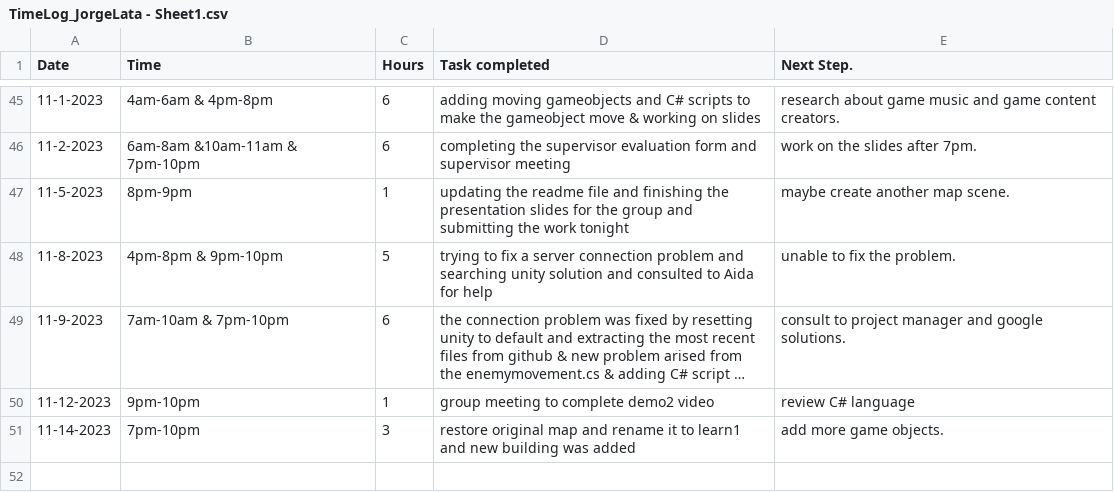
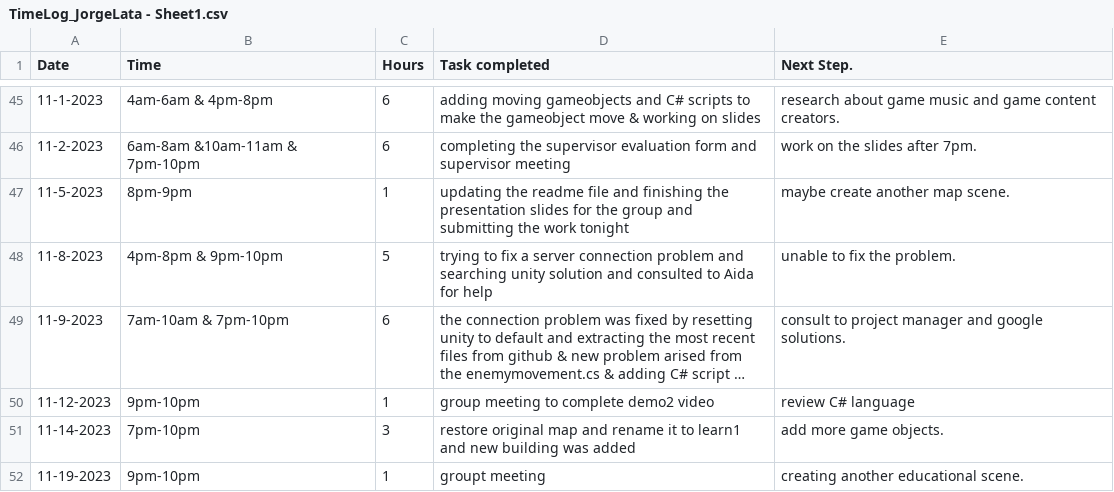
Before and after one commit to Kazuto1120/chocohippo, a CSV file: TimeLog_JorgeLata - Sheet1.csv, drawn as a sheet; only a part is shown, gaps mark what is left out; long unchanged cells end in ….

Commit message:
Update TimeLog_JorgeLata - Sheet1.csv

```diff
--- a/TimeLog_JorgeLata - Sheet1.csv
+++ b/TimeLog_JorgeLata - Sheet1.csv
@@ -51 +51,2 @@ Date,Time,Hours,Task completed,Next Step.
 11-14-2023,7pm-10pm,3,restore original map and rename it to learn1 and new building was added,add more game objects.
+11-19-2023,9pm-10pm,1,groupt meeting,creating another educational scene.
```
